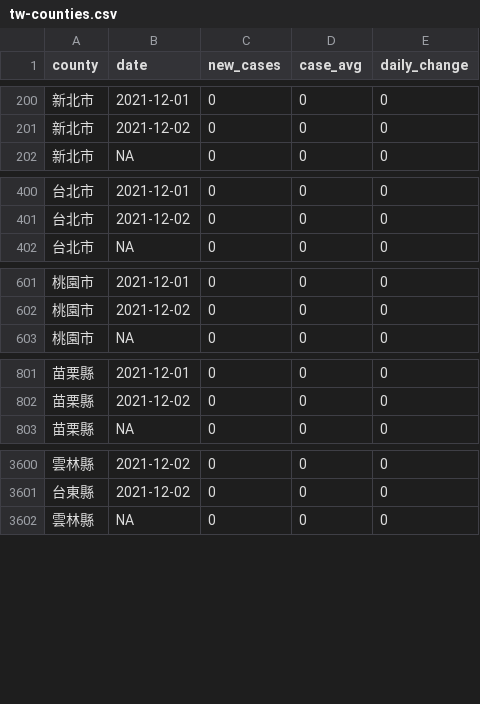
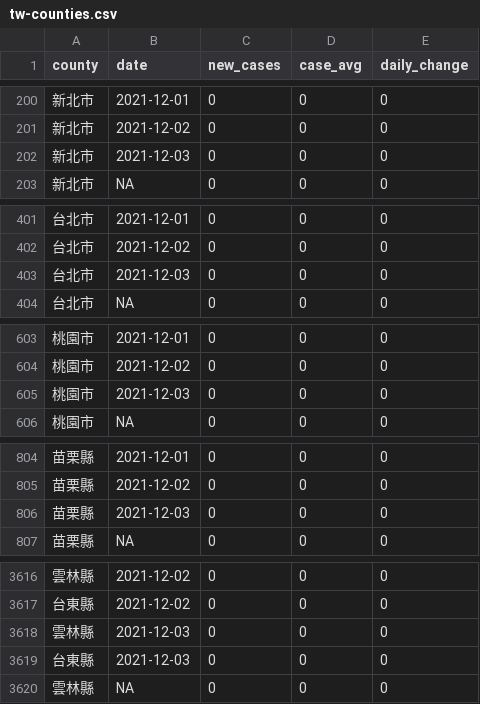
Before and after one commit to tnl-graphics/covid-19-data, a CSV file: rolling-averages/tw-counties.csv, drawn as a sheet; only a part is shown, gaps mark what is left out; the diff covers the shown part only; the diff names each change by its address in the sheet, - before the commit and + after, or states it on an @@ line.

Commit message:
Flat: latest data (2021-12-03T16:06:37.902Z) {   "date": "2021-12-03T16:06:37.902Z",   "files": [     {       "name": "tw-counties.csv",       "deltaBytes": 506,       "source": "https://datastore.thenewslens.com/infographic/covid-19-data/tw-counties.csv"     },     {       "name": "live/tw-counties.csv",       "deltaBytes": 0,       "source": "https://datastore.thenewslens.com/infographic/covid-19-data/live/tw-counties.csv"     },     {       "name": "live/tw.csv",       "deltaBytes": 0,       "source": "https://datastore.thenewslens.com/infographic/covid-19-data/live/tw.csv"     },     {       "name": "rolling-averages/tw-counties.csv",       "deltaBytes": 594,       "source": "https://datastore.thenewslens.com/infographic/covid-19-data/rolling-averages/tw-counties.csv"     }   ] }

```diff
--- a/rolling-averages/tw-counties.csv
+++ b/rolling-averages/tw-counties.csv
+row 202: 新北市 | 2021-12-03 | 0 | 0 | 0
+row 403: 台北市 | 2021-12-03 | 0 | 0 | 0
+row 605: 桃園市 | 2021-12-03 | 0 | 0 | 0
+row 806: 苗栗縣 | 2021-12-03 | 0 | 0 | 0
+row 3618: 雲林縣 | 2021-12-03 | 0 | 0 | 0
+row 3619: 台東縣 | 2021-12-03 | 0 | 0 | 0
```
Also changed, not shown: 16 added rows elsewhere in this file, live/tw-counties.csv, tw-counties.csv, 1 other file.
